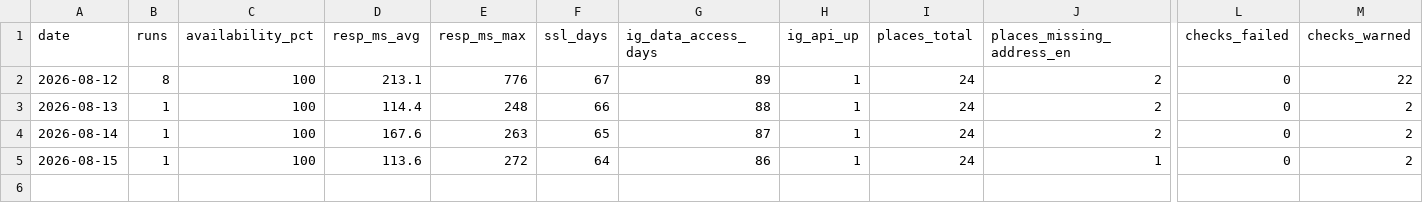
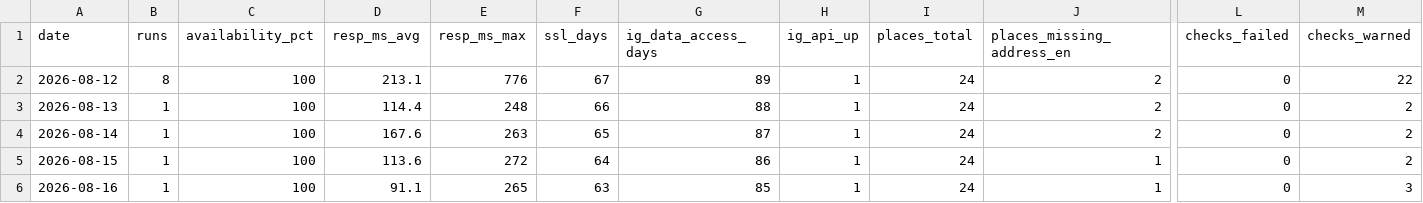
Before and after one commit to byeongkicho/Gluten-Free_Korea, a CSV file: data/daily-summary.csv, drawn as a sheet; only a part is shown, gaps mark what is left out; rows hold the shown columns only; the diff names each change by its address in the sheet, - before the commit and + after, or states it on an @@ line.

```diff
--- a/data/daily-summary.csv
+++ b/data/daily-summary.csv
+row 6: 2026-08-16 | 1 | 100 | 91.1 | 265 | 63 | 85 | 1 | 24 | 1 | 0 | 3
```
